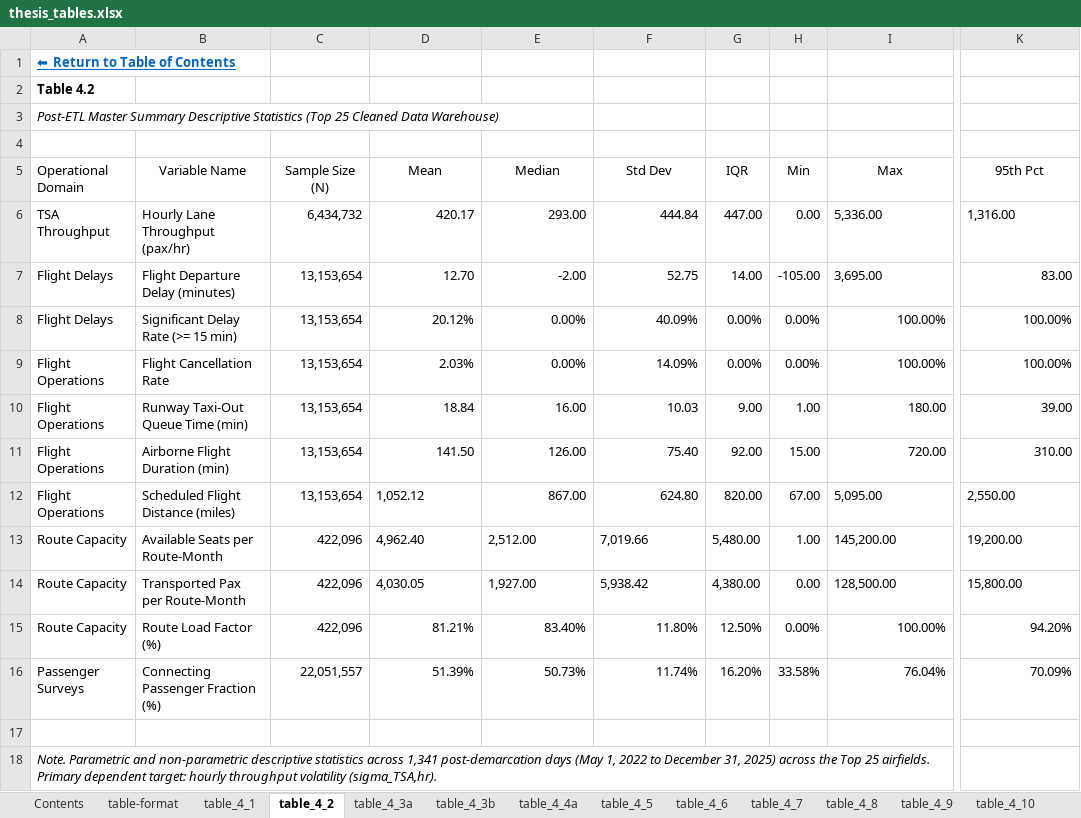
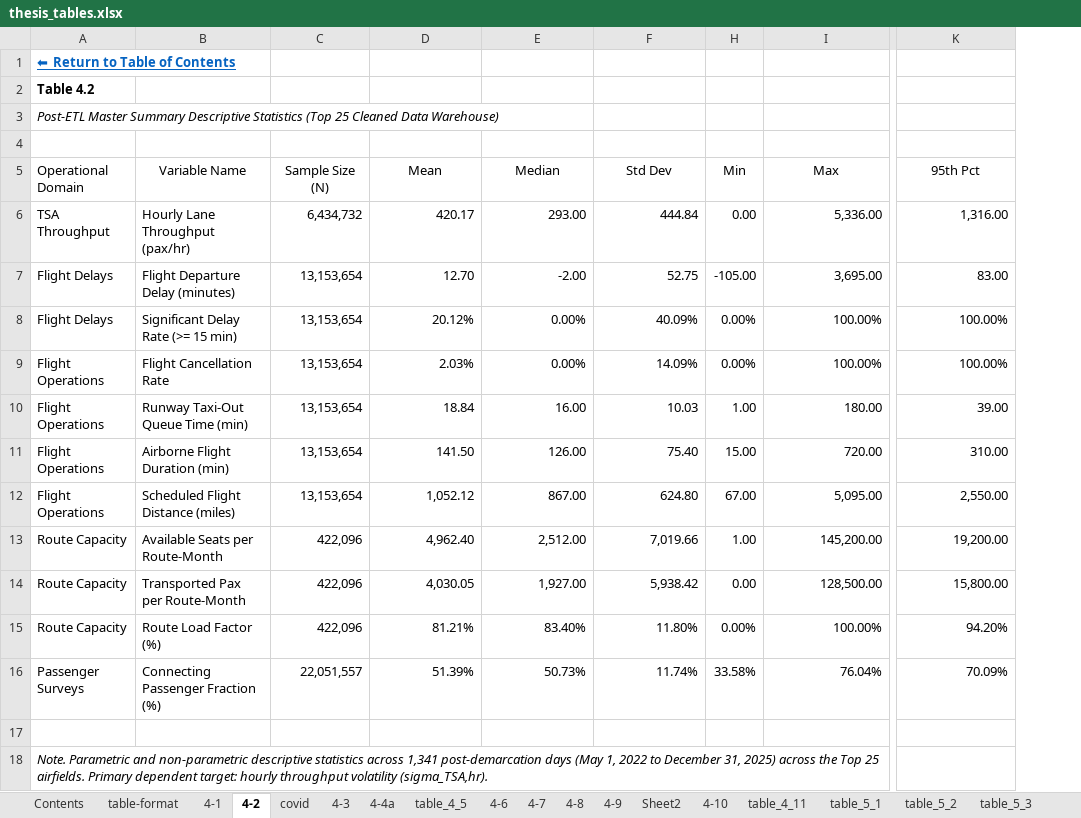
Before and after one commit to leila-gleich/final-thesis, an Excel workbook: results/thesis_tables.xlsx, sheet 4-2, drawn as a sheet; only a part is shown, gaps mark what is left out; values as stored, in another font and other column widths than the file's, no borders; the diff names each change by its address in the sheet, - before the commit and + after, or states it on an @@ line.

Commit message:
feat: add thesis chapters IV and V, update results tables, and remove preliminary results document

```diff
--- a/results/thesis_tables.xlsx (sheet 4-2)
+++ b/results/thesis_tables.xlsx (sheet 4-2)
-sheet tab: table_4_1
+sheet tab: 4-1
-sheet tab: table_4_2
+sheet tab: 4-2
-sheet tab: table_4_3a
+sheet tab: covid
-sheet tab: table_4_3b
+sheet tab: 4-3
-sheet tab: table_4_4a
+sheet tab: 4-4a
-sheet tab: table_4_6
+sheet tab: 4-6
-sheet tab: table_4_7
+sheet tab: 4-7
-sheet tab: table_4_8
+sheet tab: 4-8
-sheet tab: table_4_9
+sheet tab: 4-9
-sheet tab: table_4_10
+sheet tab: 4-10
+sheet tab: Sheet2
@@ column G (IQR) hidden, rows 6-16: 447.00 | 14.00 | 0.00% | 0.00% | 9.00 | 92.00 | 820.00 | 5,480.00 | 4,380.00 | 12.50% | 16.20% @@
-I6:I7 alignment: left
+I6:I7 alignment: right
-K6 alignment: left
+K6 alignment: right
-D12 alignment: left
+D12 alignment: right
-I12:I14 alignment: left
+I12:I14 alignment: right
-K12:K14 alignment: left
+K12:K14 alignment: right
-D13:F14 alignment: left
+D13:F14 alignment: right
```
Also changed, not shown: sheet 4-7, sheet 4-3, sheet table_5_1, sheet 4-6, sheet covid, sheet Contents, hidden cells, charts or pictures, 3 other files.
